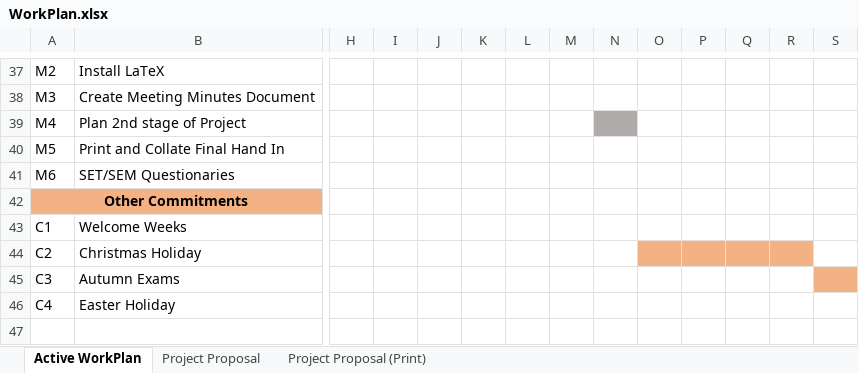
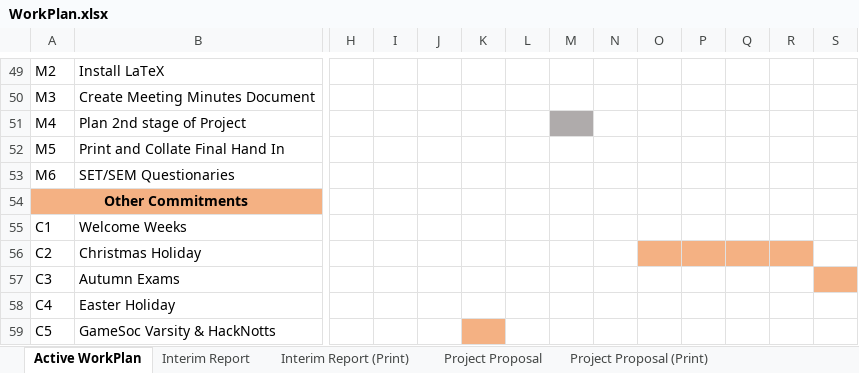
Before and after one commit to Kuldr/G54IRP-DRL-for-GVGAI-Project, an Excel workbook: Documentation/WorkPlan.xlsx, sheet Active WorkPlan, drawn as a sheet; only a part is shown, gaps mark what is left out; values as stored, in another font and other column widths than the file's, no borders; conditional formats not drawn; addresses are those after the commit; rows hold the shown columns only; the diff covers the shown part only; the diff names each change by its address in the sheet, - before the commit and + after, or states it on an @@ line.

```diff
--- a/Documentation/WorkPlan.xlsx (sheet Active WorkPlan)
+++ b/Documentation/WorkPlan.xlsx (sheet Active WorkPlan)
+sheet tab: Interim Report
+sheet tab: Interim Report (Print)
-M51 fill: none
+M51 fill: #AFABAB
-N51 fill: #AFABAB
+N51 fill: none
+row 59: C5 | GameSoc Varsity & HackNotts
```
Also changed, not shown: 12 added rows and cell formats elsewhere in this sheet, 5 other files.
